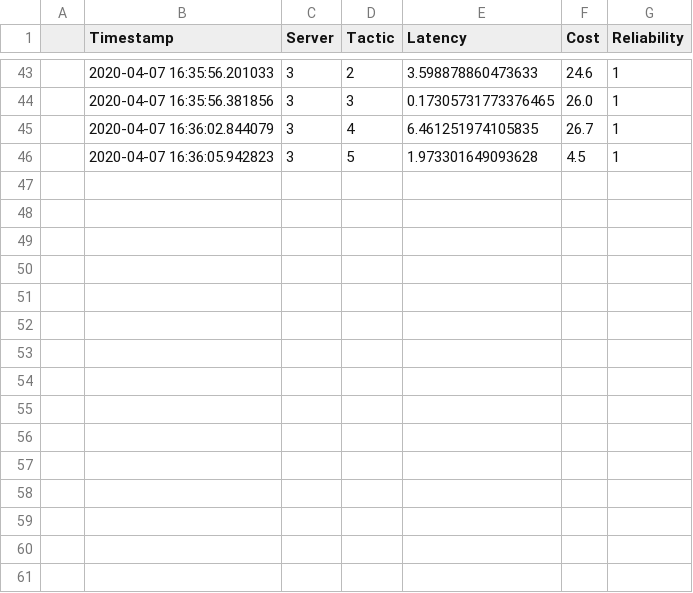
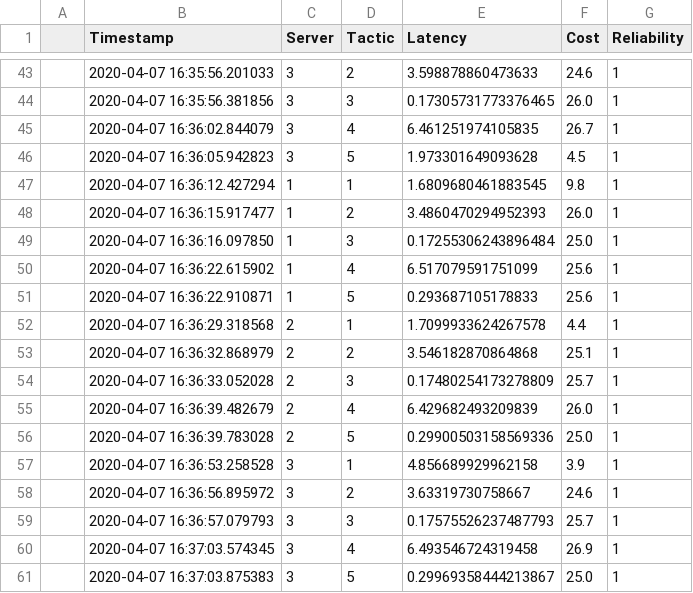
Before and after one commit to valet-tool/tactic-data-3, a CSV file: tva_output.csv, drawn as a sheet; only a part is shown, gaps mark what is left out; the diff names each change by its address in the sheet, - before the commit and + after, or states it on an @@ line.

```diff
--- a/tva_output.csv
+++ b/tva_output.csv
+row 47:  | 2020-04-07 16:36:12.427294 | 1 | 1 | 1.6809680461883545 | 9.8 | 1
+row 48:  | 2020-04-07 16:36:15.917477 | 1 | 2 | 3.4860470294952393 | 26.0 | 1
+row 49:  | 2020-04-07 16:36:16.097850 | 1 | 3 | 0.17255306243896484 | 25.0 | 1
+row 50:  | 2020-04-07 16:36:22.615902 | 1 | 4 | 6.517079591751099 | 25.6 | 1
+row 51:  | 2020-04-07 16:36:22.910871 | 1 | 5 | 0.293687105178833 | 25.6 | 1
+row 52:  | 2020-04-07 16:36:29.318568 | 2 | 1 | 1.7099933624267578 | 4.4 | 1
+row 53:  | 2020-04-07 16:36:32.868979 | 2 | 2 | 3.546182870864868 | 25.1 | 1
+row 54:  | 2020-04-07 16:36:33.052028 | 2 | 3 | 0.17480254173278809 | 25.7 | 1
+row 55:  | 2020-04-07 16:36:39.482679 | 2 | 4 | 6.429682493209839 | 26.0 | 1
+row 56:  | 2020-04-07 16:36:39.783028 | 2 | 5 | 0.29900503158569336 | 25.0 | 1
+row 57:  | 2020-04-07 16:36:53.258528 | 3 | 1 | 4.856689929962158 | 3.9 | 1
+row 58:  | 2020-04-07 16:36:56.895972 | 3 | 2 | 3.63319730758667 | 24.6 | 1
+row 59:  | 2020-04-07 16:36:57.079793 | 3 | 3 | 0.17575526237487793 | 25.7 | 1
+row 60:  | 2020-04-07 16:37:03.574345 | 3 | 4 | 6.493546724319458 | 26.9 | 1
+row 61:  | 2020-04-07 16:37:03.875383 | 3 | 5 | 0.29969358444213867 | 25.0 | 1
```
Also changed, not shown: ping.csv.
